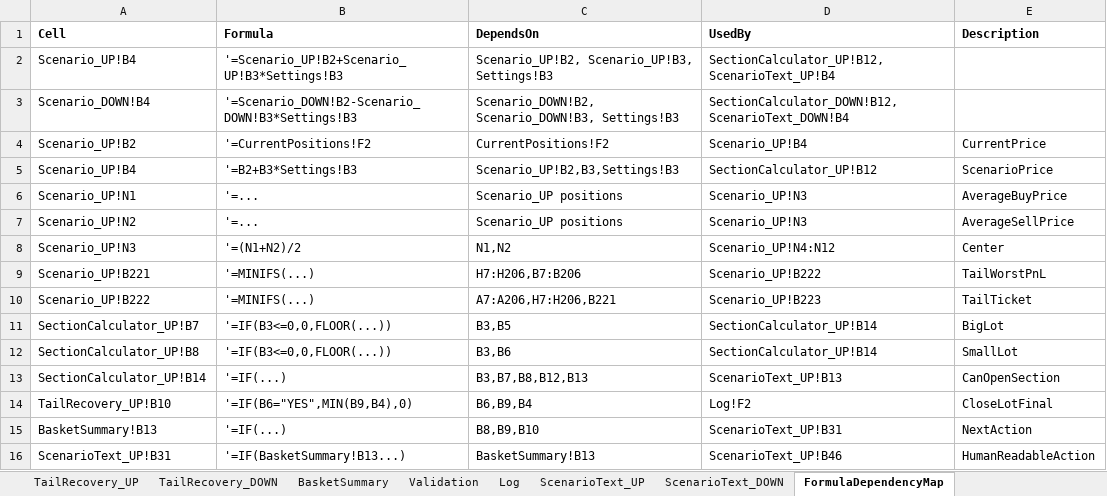
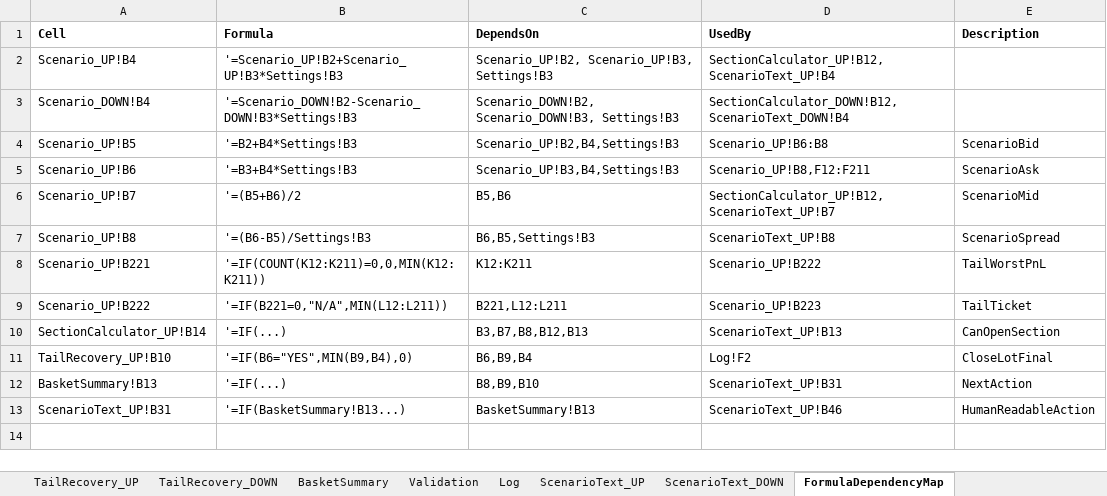
Before and after one commit to ic8812825-maker/chatgpt.com-codex, an Excel workbook: recovery_lock_cascade_next_step/recovery_lock_cascade_next_step.xlsx, sheet FormulaDependencyMap, drawn as a sheet; values as stored, in another font and other column widths than the file's, no borders; removed rows and columns are numbered as before the commit, all else as after; the diff names each change by its address in the sheet, - before the commit and + after, or states it on an @@ line.

Commit message:
Fix UX/Log consistency and refresh FormulaDependencyMap for Bid-Ask architecture

```diff
--- a/recovery_lock_cascade_next_step/recovery_lock_cascade_next_step.xlsx (sheet FormulaDependencyMap)
+++ b/recovery_lock_cascade_next_step/recovery_lock_cascade_next_step.xlsx (sheet FormulaDependencyMap)
-row 4: Scenario_UP!B2 | '=CurrentPositions!F2 | CurrentPositions!F2 | Scenario_UP!B4 | CurrentPrice
-A4 (Cell): Scenario_UP!B4
+A4 (Cell): Scenario_UP!B5
-B4 (Formula): '=B2+B3*Settings!B3
+B4 (Formula): '=B2+B4*Settings!B3
-C4 (DependsOn): Scenario_UP!B2,B3,Settings!B3
+C4 (DependsOn): Scenario_UP!B2,B4,Settings!B3
-D4 (UsedBy): SectionCalculator_UP!B12
+D4 (UsedBy): Scenario_UP!B6:B8
-E4 (Description): ScenarioPrice
+E4 (Description): ScenarioBid
-row 6: Scenario_UP!N1 | '=... | Scenario_UP positions | Scenario_UP!N3 | AverageBuyPrice
-row 7: Scenario_UP!N2 | '=... | Scenario_UP positions | Scenario_UP!N3 | AverageSellPrice
-row 8: Scenario_UP!N3 | '=(N1+N2)/2 | N1,N2 | Scenario_UP!N4:N12 | Center
+row 5: Scenario_UP!B6 | '=B3+B4*Settings!B3 | Scenario_UP!B3,B4,Settings!B3 | Scenario_UP!B8,F12:F211 | ScenarioAsk
+row 6: Scenario_UP!B7 | '=(B5+B6)/2 | B5,B6 | SectionCalculator_UP!B12,ScenarioText_UP!B7 | ScenarioMid
+row 7: Scenario_UP!B8 | '=(B6-B5)/Settings!B3 | B6,B5,Settings!B3 | ScenarioText_UP!B8 | ScenarioSpread
-B8 (Formula): '=MINIFS(...)
+B8 (Formula): '=IF(COUNT(K12:K211)=0,0,MIN(K12:K211))
-C8 (DependsOn): H7:H206,B7:B206
+C8 (DependsOn): K12:K211
-B9 (Formula): '=MINIFS(...)
+B9 (Formula): '=IF(B221=0,"N/A",MIN(L12:L211))
-C9 (DependsOn): A7:A206,H7:H206,B221
+C9 (DependsOn): B221,L12:L211
-row 11: SectionCalculator_UP!B7 | '=IF(B3<=0,0,FLOOR(...)) | B3,B5 | SectionCalculator_UP!B14 | BigLot
-row 12: SectionCalculator_UP!B8 | '=IF(B3<=0,0,FLOOR(...)) | B3,B6 | SectionCalculator_UP!B14 | SmallLot
```
Also changed, not shown: sheet Log, sheet ScenarioText_UP, sheet ScenarioText_DOWN, recovery_lock_cascade_next_step/recovery_lock_cascade_next_step_ru.xlsx, 1 other file.
